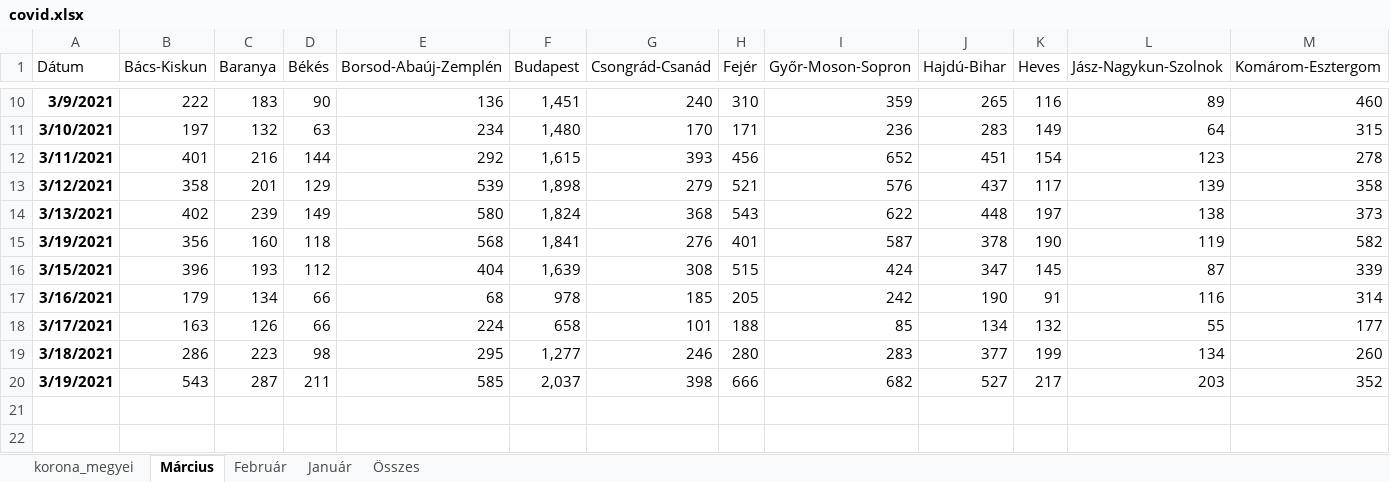
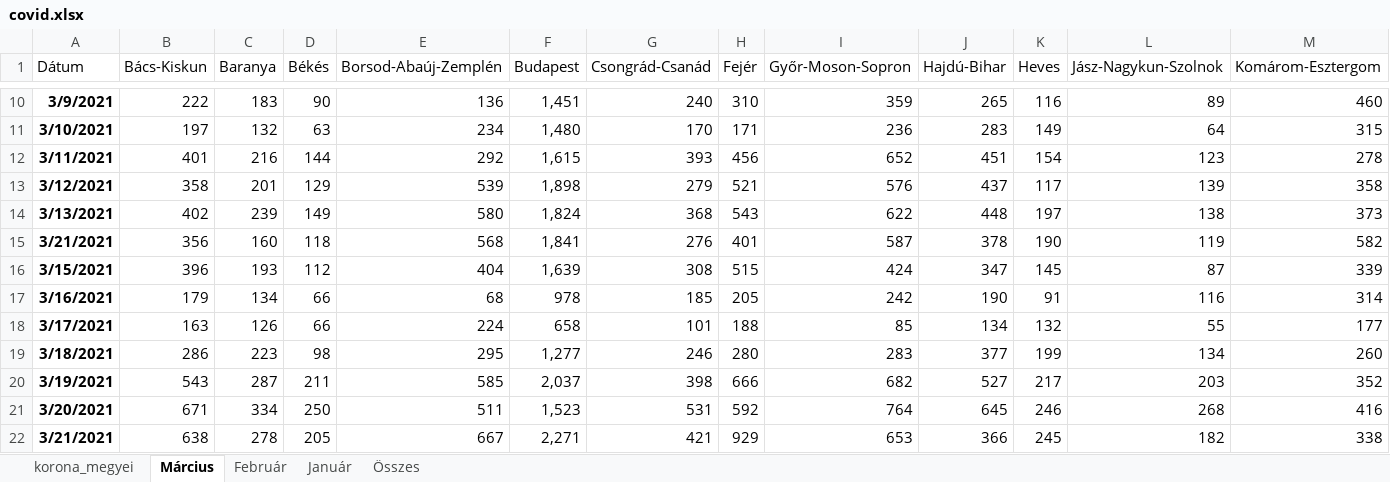
Before and after one commit to mollac/CoVid-19, an Excel workbook: covid.xlsx, sheet Március, drawn as a sheet; only a part is shown, gaps mark what is left out; values as stored, in another font and other column widths than the file's, no borders; charts and pictures and conditional formats and table styles not drawn; rows hold the shown columns only; the diff names each change by its address in the sheet, - before the commit and + after, or states it on an @@ line.

```diff
--- a/covid.xlsx (sheet Március)
+++ b/covid.xlsx (sheet Március)
-A15 (Dátum): 3/19/2021
+A15 (Dátum): 3/21/2021
+row 21: 3/20/2021 | 671 | 334 | 250 | 511 | 1,523 | 531 | 592 | 764 | 645 | 246 | 268 | 416
+row 22: 3/21/2021 | 638 | 278 | 205 | 667 | 2,271 | 421 | 929 | 653 | 366 | 245 | 182 | 338
```
Also changed, not shown: sheet Összes, sheet korona_megyei, charts or pictures, halottak.xlsx.
